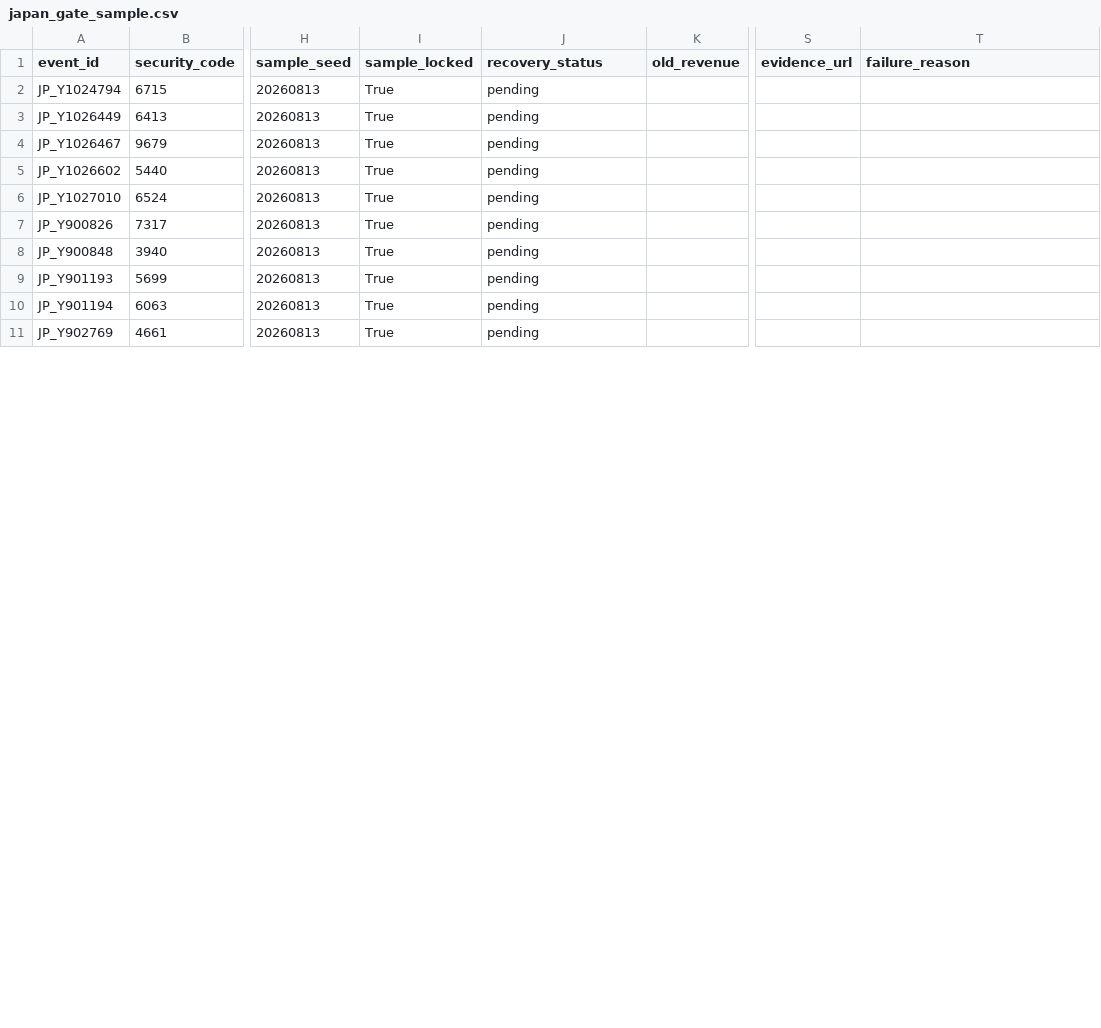
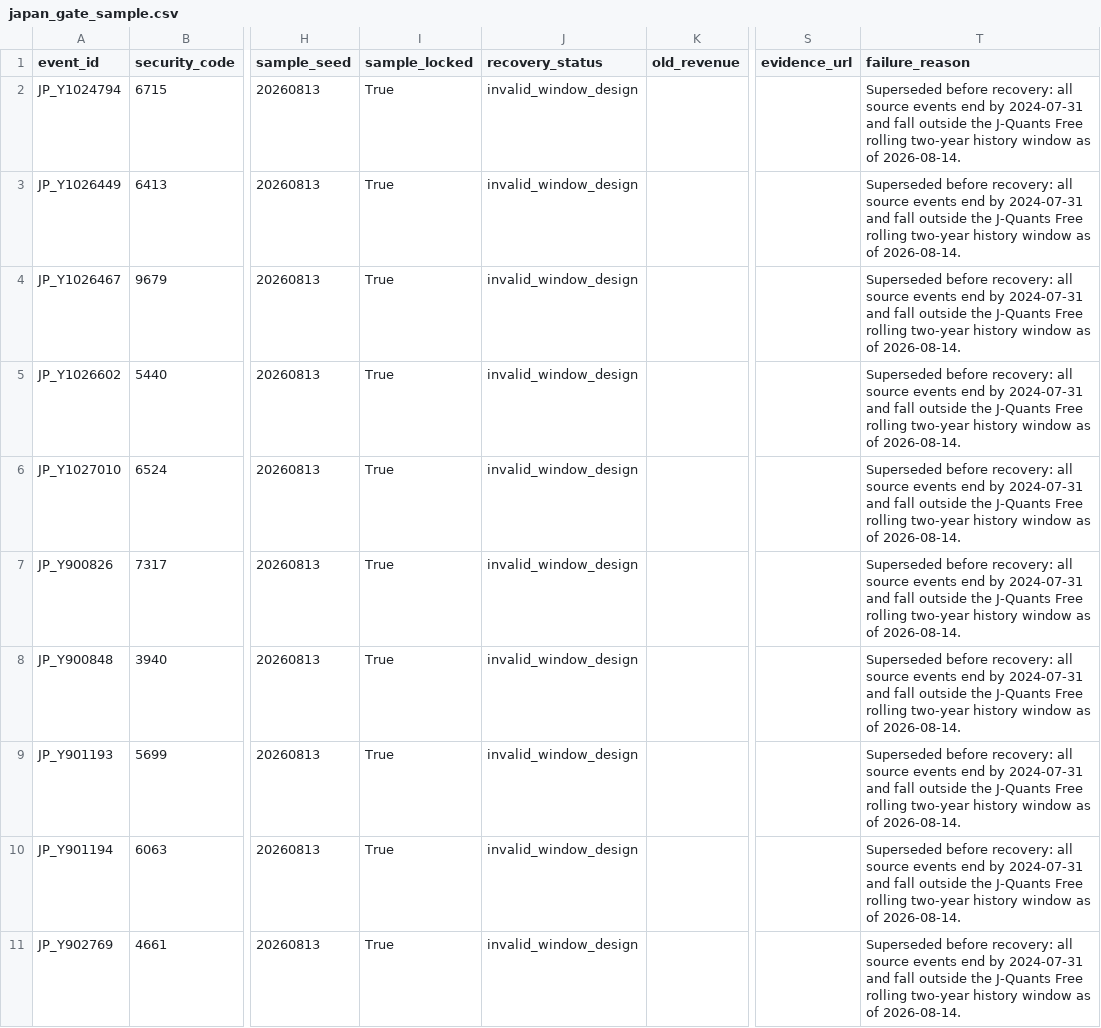
Before and after one commit to Sghe-x5/finance-research-showdown, a CSV file: data/day3/japan_gate_sample.csv, drawn as a sheet; only a part is shown, gaps mark what is left out; the diff covers the shown part only; the diff names each change by its address in the sheet, - before the commit and + after, or states it on an @@ line.

Commit message:
research: freeze valid-window Japan gate and movement guard

```diff
--- a/data/day3/japan_gate_sample.csv
+++ b/data/day3/japan_gate_sample.csv
-J2:J11 (recovery_status): pending
+J2:J11 (recovery_status): invalid_window_design
-T2:T11 (failure_reason): (empty)
+T2:T11 (failure_reason): Superseded before recovery: all source events end by 2024-07-31 and fall outside the J-Quants Free rolling two-year history window as of 2026-08-14.
```
Also changed, not shown: 20 edited cells elsewhere in this file, 10 other files.
